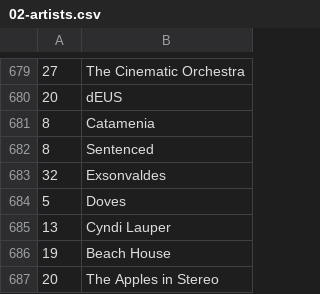
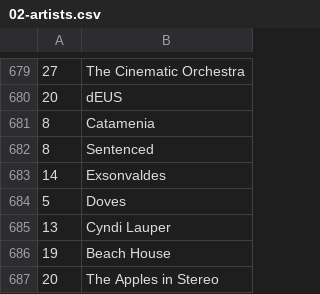
Before and after one commit to dbeley/playlist-versioning, a CSV file: files/02-artists.csv, drawn as a sheet; only a part is shown, gaps mark what is left out.

Commit message:
Update artists.csv.

```diff
--- a/files/02-artists.csv
+++ b/files/02-artists.csv
@@ -682,3 +682,3 @@
 8;Sentenced
-32;Exsonvaldes
+14;Exsonvaldes
 5;Doves
```
